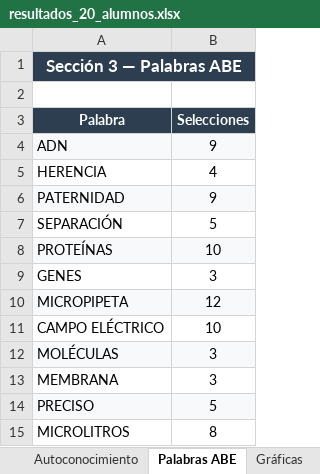
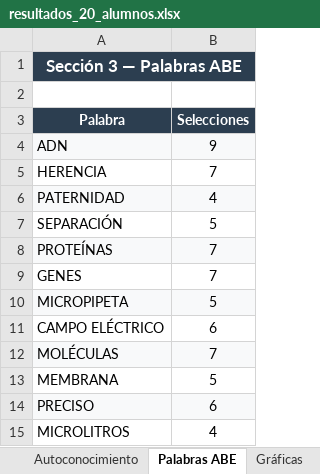
Before and after one commit to DavidCyberDuck/OMRGraderEDUCA, an Excel workbook: test_run/resultados_20_alumnos.xlsx, sheet Palabras ABE, drawn as a sheet; values as stored, in another font and other column widths than the file's, no borders; charts and pictures not drawn; the diff names each change by its address in the sheet, - before the commit and + after, or states it on an @@ line.

```diff
--- a/test_run/resultados_20_alumnos.xlsx (sheet Palabras ABE)
+++ b/test_run/resultados_20_alumnos.xlsx (sheet Palabras ABE)
-B5 (Selecciones): 4
+B5 (Selecciones): 7
-B6 (Selecciones): 9
+B6 (Selecciones): 4
-B8 (Selecciones): 10
+B8 (Selecciones): 7
-B9 (Selecciones): 3
+B9 (Selecciones): 7
-B10 (Selecciones): 12
+B10 (Selecciones): 5
-B11 (Selecciones): 10
+B11 (Selecciones): 6
-B12 (Selecciones): 3
+B12 (Selecciones): 7
-B13 (Selecciones): 3
+B13 (Selecciones): 5
-B14 (Selecciones): 5
+B14 (Selecciones): 6
-B15 (Selecciones): 8
+B15 (Selecciones): 4
```
Also changed, not shown: sheet Detalle Preguntas, sheet Autoconocimiento, sheet Resumen, sheet Gráficas, 1 other file.
